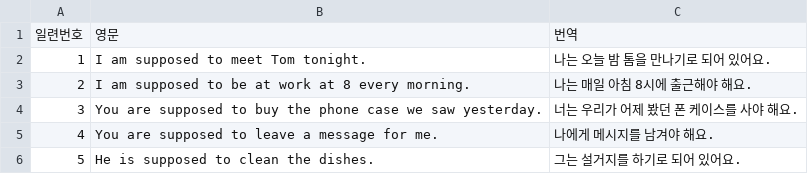
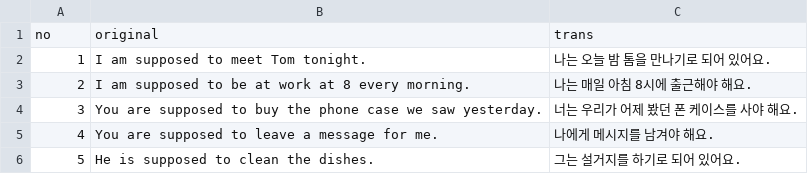
Before and after one commit to moonIsMyFriend/lang.github.io, a CSV file: en/test.csv, drawn as a sheet; only a part is shown.

```diff
--- a/en/test.csv
+++ b/en/test.csv
@@ -1,2 +1,2 @@
-일련번호,영문,번역
+no,original,trans
 1,I am supposed to meet Tom tonight.,나는 오늘 밤 톰을 만나기로 되어 있어요.
```
Also changed, not shown: 2 other files.
